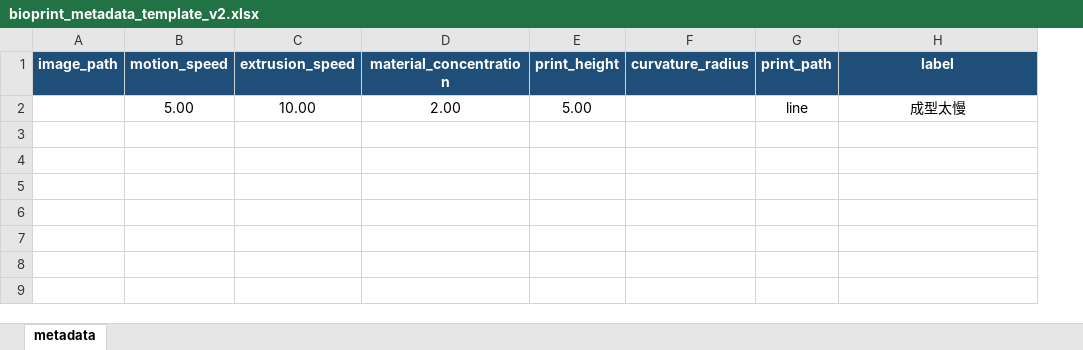
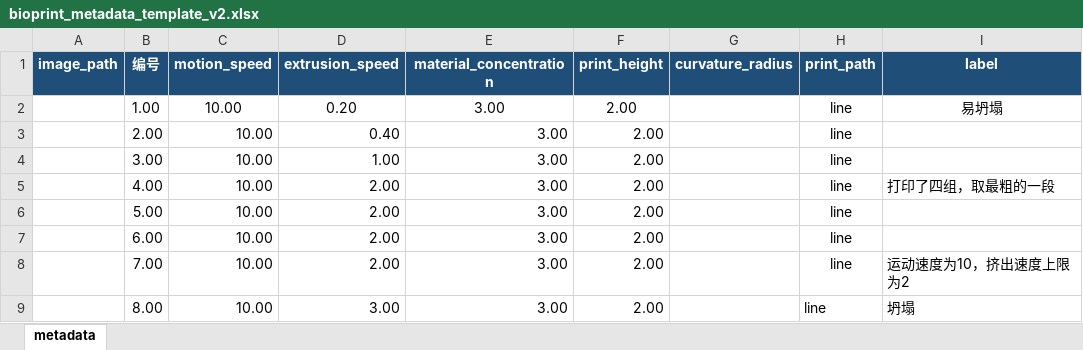
Before and after one commit to ChristianChen1008/bio-printing, an Excel workbook: database/data/raw/metadata/bioprint_metadata_template_v2.xlsx, sheet metadata, drawn as a sheet; values as stored, in another font and other column widths than the file's, no borders; table styles not drawn; removed rows and columns are numbered as before the commit, all else as after; the diff names each change by its address in the sheet, - before the commit and + after, or states it on an @@ line.

```diff
--- a/database/data/raw/metadata/bioprint_metadata_template_v2.xlsx (sheet metadata)
+++ b/database/data/raw/metadata/bioprint_metadata_template_v2.xlsx (sheet metadata)
+column B (编号), empty
-row 2:  | 5.00 | 10.00 | 2.00 | 5.00 |  | line | 成型太慢
+row 2:  | 1.00 | 10.00 | 0.20 | 3.00 | 2.00 |  | line | 易坍塌
+row 3:  | 2.00 | 10.00 | 0.40 | 3.00 | 2.00 |  | line
+row 4:  | 3.00 | 10.00 | 1.00 | 3.00 | 2.00 |  | line
+row 5:  | 4.00 | 10.00 | 2.00 | 3.00 | 2.00 |  | line | 打印了四组，取最粗的一段
+row 6:  | 5.00 | 10.00 | 2.00 | 3.00 | 2.00 |  | line
+row 7:  | 6.00 | 10.00 | 2.00 | 3.00 | 2.00 |  | line
+row 8:  | 7.00 | 10.00 | 2.00 | 3.00 | 2.00 |  | line | 运动速度为10，挤出速度上限为2
+row 9:  | 8.00 | 10.00 | 3.00 | 3.00 | 2.00 |  | line | 坍塌
```
Also changed, not shown: 3 other files.
